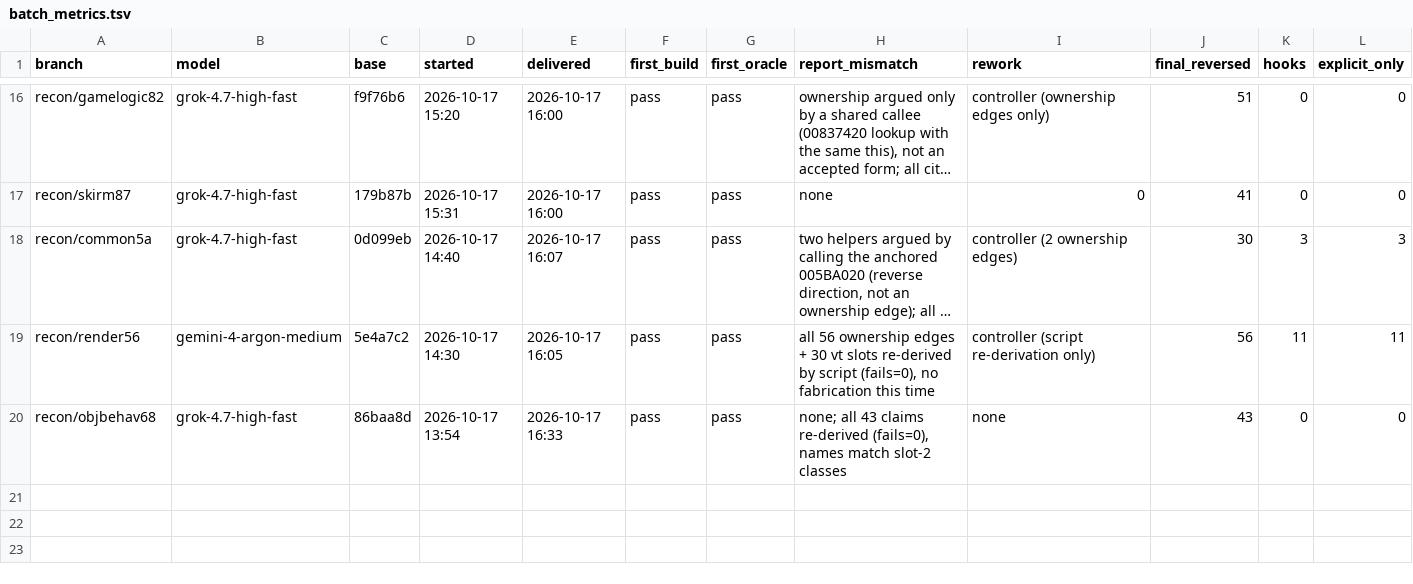
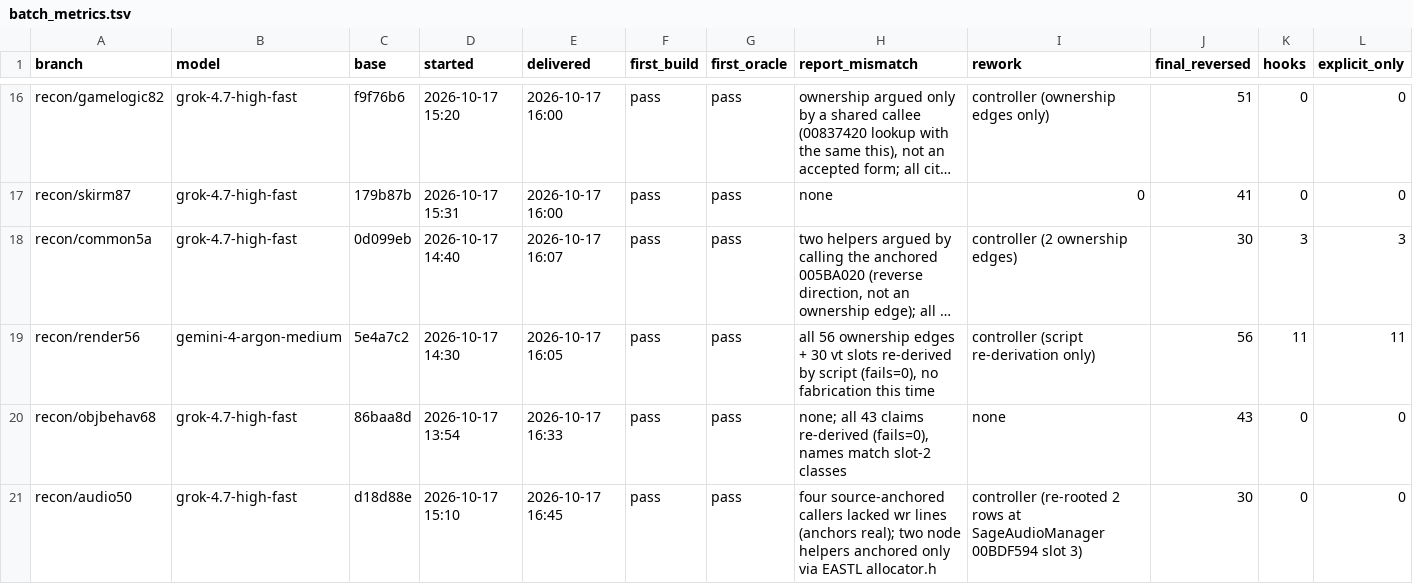
Before and after one commit to HolyCaonima/reaRa3, a TSV file: Ra3Source/docs/analysis/ra3_1.0/batch_metrics.tsv, drawn as a sheet; only a part is shown, gaps mark what is left out; long unchanged cells end in …; rows hold the shown columns only; the diff names each change by its address in the sheet, - before the commit and + after, or states it on an @@ line.

```diff
--- a/Ra3Source/docs/analysis/ra3_1.0/batch_metrics.tsv
+++ b/Ra3Source/docs/analysis/ra3_1.0/batch_metrics.tsv
+row 21: recon/audio50 | grok-4.7-high-fast | d18d88e | 2026-10-17 15:10 | 2026-10-17 16:45 | pass | pass | four source-anchored callers lacked wr lines (anchors real); two node helpers anchored only via EASTL allocator.h | controller (re-rooted 2 rows at SageAudioManager 00BDF594 slot 3) | 30 | 0 | 0
```
Also changed, not shown: Ra3Source/docs/analysis/ra3_1.0/ledger_annotations.tsv, 2 other files.
